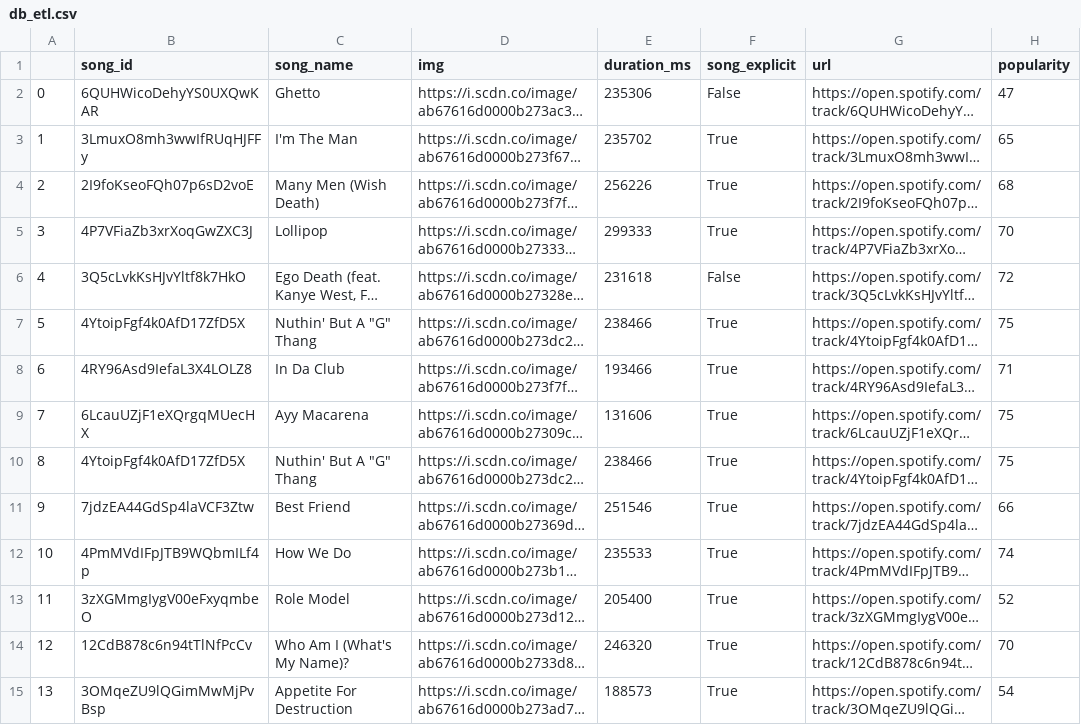
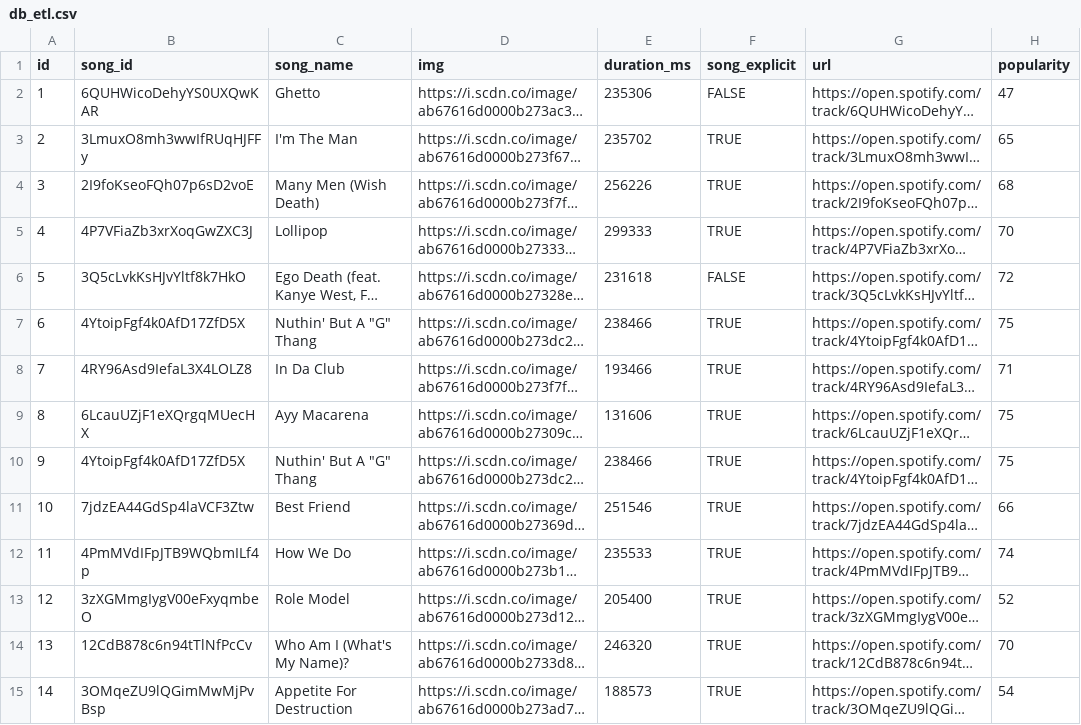
Before and after one commit to poboisvert/AirflowETL, a CSV file: api/data/db_etl.csv, drawn as a sheet; only a part is shown; long unchanged cells end in …; the diff covers the shown part only; the diff names each change by its address in the sheet, - before the commit and + after, or states it on an @@ line.

```diff
--- a/api/data/db_etl.csv
+++ b/api/data/db_etl.csv
@@ column A (id) renumbered from row 1 down @@
-F2 (song_explicit): False
+F2 (song_explicit): FALSE
-F3:F5 (song_explicit): True
+F3:F5 (song_explicit): TRUE
-F6 (song_explicit): False
+F6 (song_explicit): FALSE
-F7:F15 (song_explicit): True
+F7:F15 (song_explicit): TRUE
```
Also changed, not shown: 36 edited cells elsewhere in this file, 4 other files.
